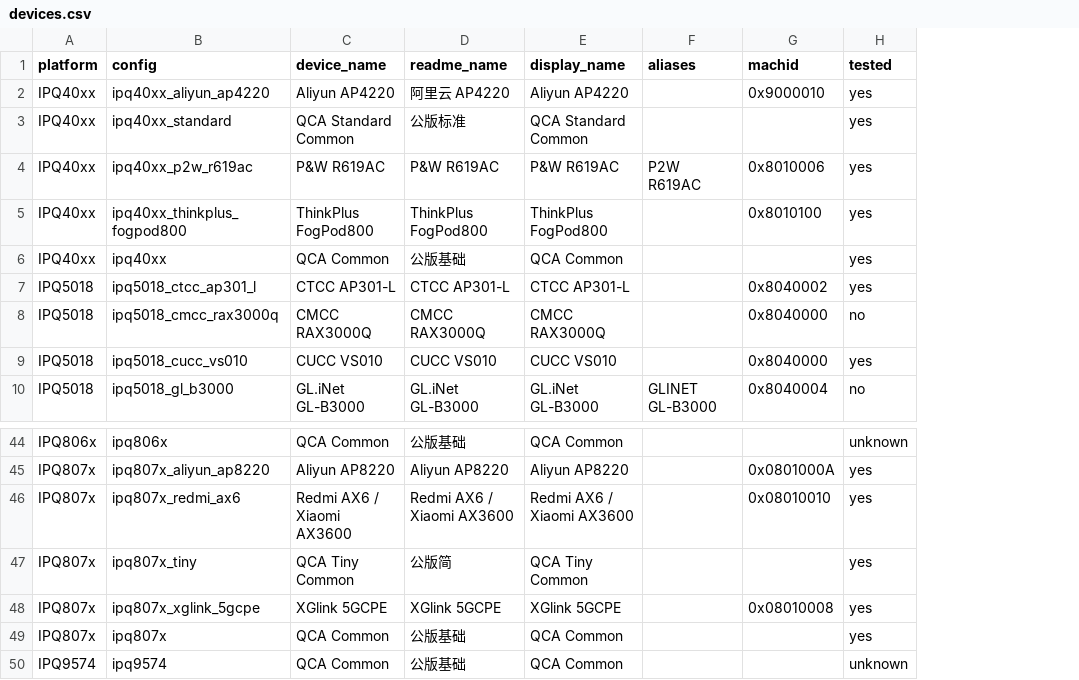
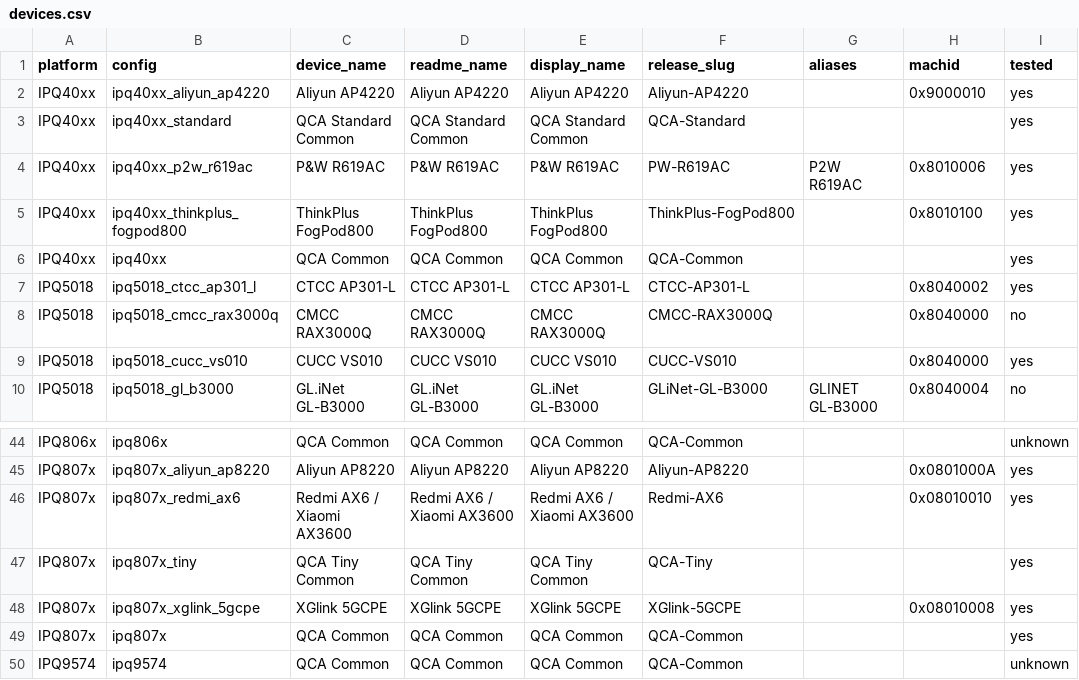
Before and after one commit to osGex0o0II/ResQBoot, a CSV file: docs/devices.csv, drawn as a sheet; only a part is shown, gaps mark what is left out; the diff covers the shown part only; the diff names each change by its address in the sheet, - before the commit and + after, or states it on an @@ line.

Commit message:
release: use searchable device asset names

```diff
--- a/docs/devices.csv
+++ b/docs/devices.csv
+column F (release_slug), rows 2-10: Aliyun-AP4220 | QCA-Standard | PW-R619AC | ThinkPlus-FogPod800 | QCA-Common | CTCC-AP301-L | CMCC-RAX3000Q | CUCC-VS010 | GLiNet-GL-B3000; rows 44-50: QCA-Common | Aliyun-AP8220 | Redmi-AX6 | QCA-Tiny | XGlink-5GCPE | QCA-Common | QCA-Common
-D2 (readme_name): 阿里云 AP4220
+D2 (readme_name): Aliyun AP4220
-D3 (readme_name): 公版标准
+D3 (readme_name): QCA Standard Common
-D6 (readme_name): 公版基础
+D6 (readme_name): QCA Common
-D44 (readme_name): 公版基础
+D44 (readme_name): QCA Common
-D47 (readme_name): 公版简
+D47 (readme_name): QCA Tiny Common
-D49:D50 (readme_name): 公版基础
+D49:D50 (readme_name): QCA Common
```
Also changed, not shown: 14 edited cells elsewhere in this file, 4 other files.
